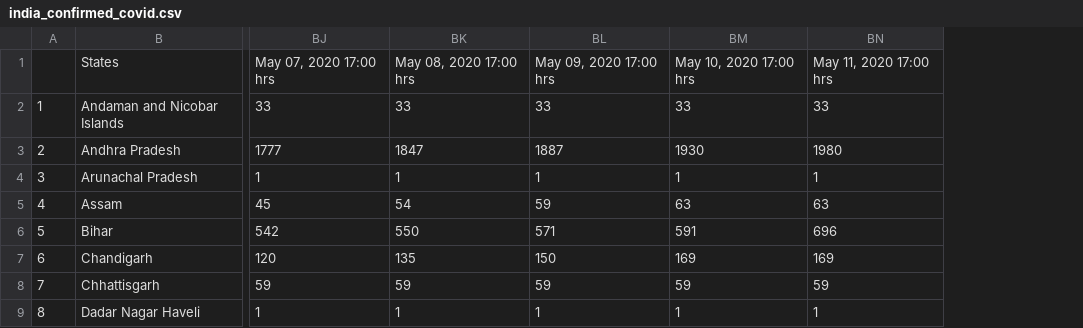
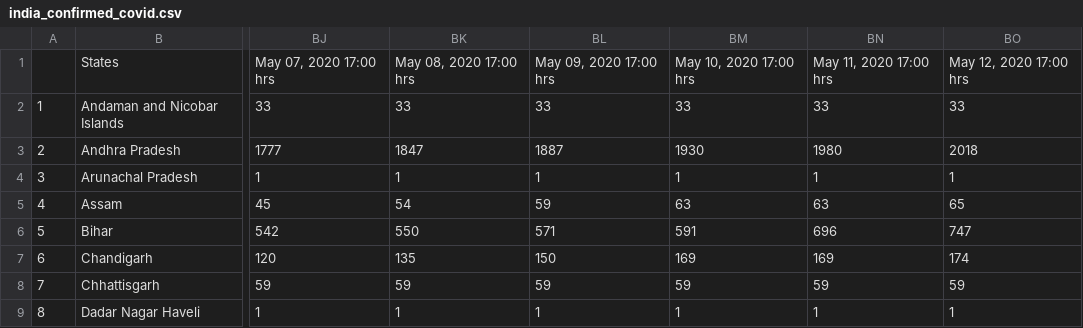
Before and after one commit to anmoledewan/CovidScrapper, a CSV file: CovidScrapper/india_confirmed_covid.csv, drawn as a sheet; only a part is shown, gaps mark what is left out; the diff names each change by its address in the sheet, - before the commit and + after, or states it on an @@ line.

```diff
--- a/CovidScrapper/india_confirmed_covid.csv
+++ b/CovidScrapper/india_confirmed_covid.csv
+column BO, rows 1-9: May 12, 2020 17:00 hrs | 33 | 2018 | 1 | 65 | 747 | 174 | 59 | 1
```
Also changed, not shown: CovidScrapper/india_death_covid.csv, CovidScrapper/india_recovered_covid.csv, 2 other files.
